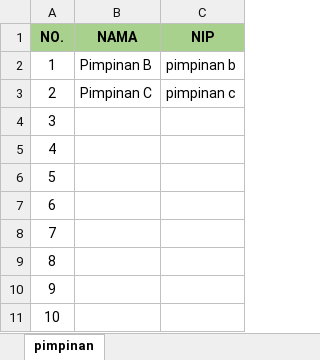
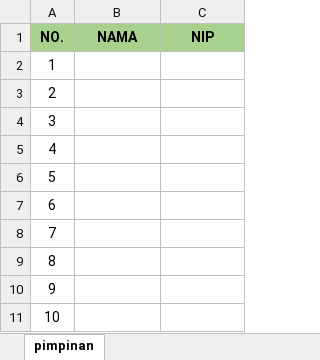
Before and after one commit to oozaw/kkn-undip-fe, an Excel workbook: public/others/Format Import Pimpinan - KKN UNDIP.xlsx, sheet pimpinan, drawn as a sheet; values as stored, in another font and other column widths than the file's, no borders; conditional formats not drawn; the diff names each change by its address in the sheet, - before the commit and + after, or states it on an @@ line.

Commit message:
(+) impor korwil feature

```diff
--- a/public/others/Format Import Pimpinan - KKN UNDIP.xlsx (sheet pimpinan)
+++ b/public/others/Format Import Pimpinan - KKN UNDIP.xlsx (sheet pimpinan)
-B2 (NAMA): Pimpinan B
+B2 (NAMA): (empty)
-C2 (NIP): pimpinan b
+C2 (NIP): (empty)
-B3 (NAMA): Pimpinan C
+B3 (NAMA): (empty)
-C3 (NIP): pimpinan c
+C3 (NIP): (empty)
```
Also changed, not shown: 5 other files.
